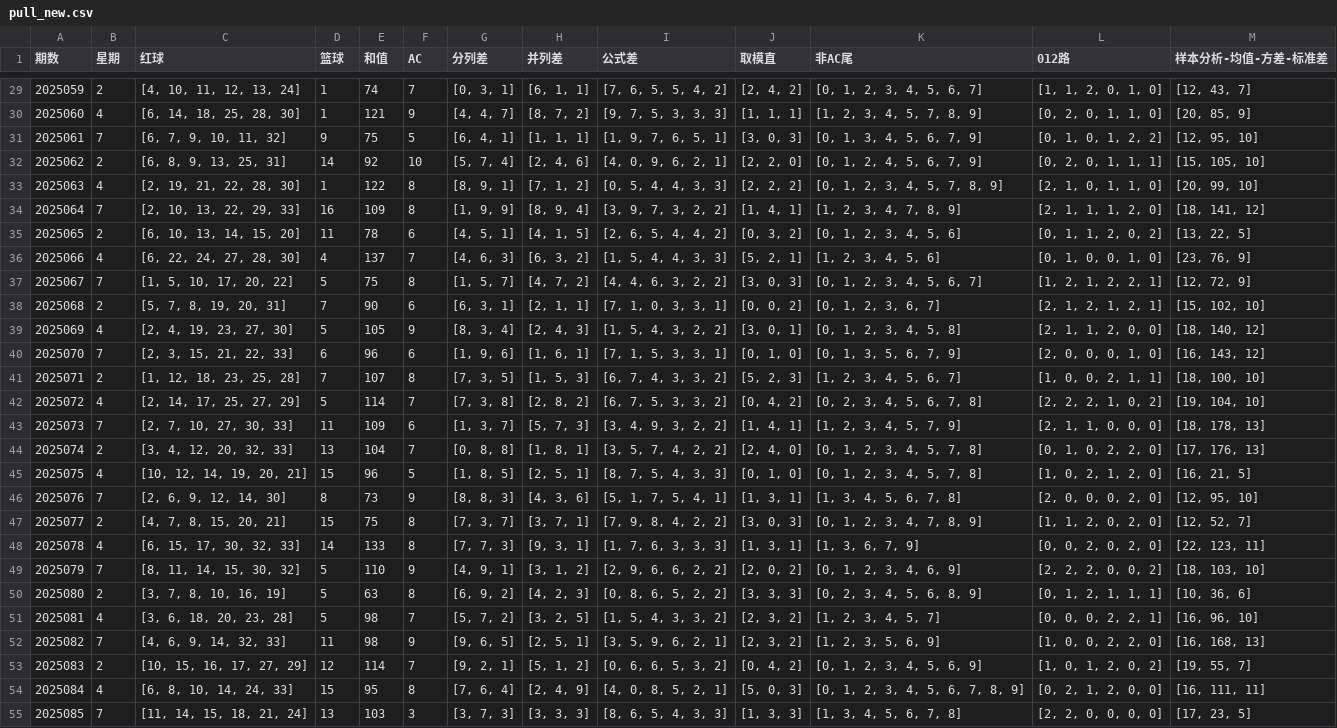
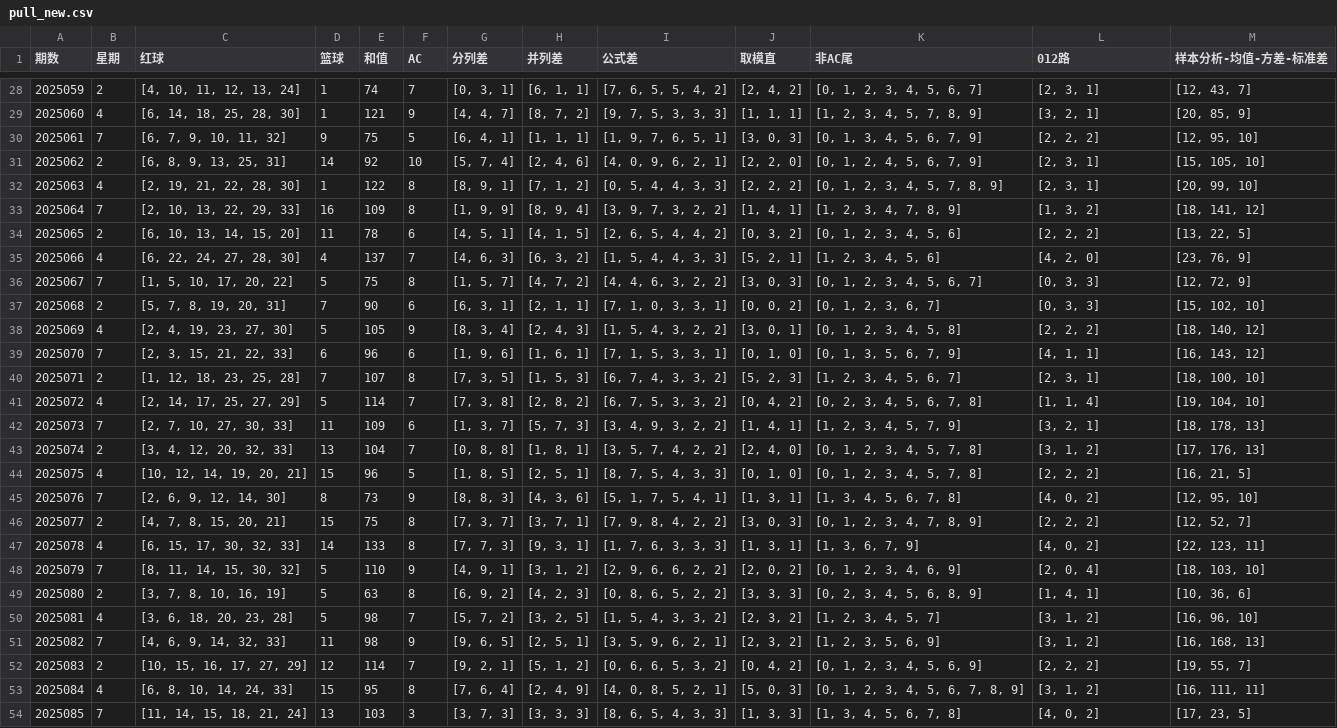
Before and after one commit to ItYunTeng/lottery_engine, a CSV file: data/pull_new.csv, drawn as a sheet; only a part is shown, gaps mark what is left out; addresses are those after the commit; the diff covers the shown part only; the diff names each change by its address in the sheet, - before the commit and + after, or states it on an @@ line.

```diff
--- a/data/pull_new.csv
+++ b/data/pull_new.csv
-L28 (012路): [1, 1, 2, 0, 1, 0]
+L28 (012路): [2, 3, 1]
-L29 (012路): [0, 2, 0, 1, 1, 0]
+L29 (012路): [3, 2, 1]
-L30 (012路): [0, 1, 0, 1, 2, 2]
+L30 (012路): [2, 2, 2]
-L31 (012路): [0, 2, 0, 1, 1, 1]
+L31 (012路): [2, 3, 1]
-L32 (012路): [2, 1, 0, 1, 1, 0]
+L32 (012路): [2, 3, 1]
-L33 (012路): [2, 1, 1, 1, 2, 0]
+L33 (012路): [1, 3, 2]
-L34 (012路): [0, 1, 1, 2, 0, 2]
+L34 (012路): [2, 2, 2]
-L35 (012路): [0, 1, 0, 0, 1, 0]
+L35 (012路): [4, 2, 0]
-L36 (012路): [1, 2, 1, 2, 2, 1]
+L36 (012路): [0, 3, 3]
-L37 (012路): [2, 1, 2, 1, 2, 1]
+L37 (012路): [0, 3, 3]
-L38 (012路): [2, 1, 1, 2, 0, 0]
+L38 (012路): [2, 2, 2]
-L39 (012路): [2, 0, 0, 0, 1, 0]
+L39 (012路): [4, 1, 1]
-L40 (012路): [1, 0, 0, 2, 1, 1]
+L40 (012路): [2, 3, 1]
-L41 (012路): [2, 2, 2, 1, 0, 2]
+L41 (012路): [1, 1, 4]
-L42 (012路): [2, 1, 1, 0, 0, 0]
+L42 (012路): [3, 2, 1]
-L43 (012路): [0, 1, 0, 2, 2, 0]
+L43 (012路): [3, 1, 2]
-L44 (012路): [1, 0, 2, 1, 2, 0]
+L44 (012路): [2, 2, 2]
-L45 (012路): [2, 0, 0, 0, 2, 0]
+L45 (012路): [4, 0, 2]
-L46 (012路): [1, 1, 2, 0, 2, 0]
+L46 (012路): [2, 2, 2]
-L47 (012路): [0, 0, 2, 0, 2, 0]
+L47 (012路): [4, 0, 2]
-L48 (012路): [2, 2, 2, 0, 0, 2]
+L48 (012路): [2, 0, 4]
-L49 (012路): [0, 1, 2, 1, 1, 1]
+L49 (012路): [1, 4, 1]
-L50 (012路): [0, 0, 0, 2, 2, 1]
+L50 (012路): [3, 1, 2]
-L51 (012路): [1, 0, 0, 2, 2, 0]
+L51 (012路): [3, 1, 2]
-L52 (012路): [1, 0, 1, 2, 0, 2]
+L52 (012路): [2, 2, 2]
-L53 (012路): [0, 2, 1, 2, 0, 0]
+L53 (012路): [3, 1, 2]
-L54 (012路): [2, 2, 0, 0, 0, 0]
+L54 (012路): [4, 0, 2]
```
Also changed, not shown: 1 added row, 1 removed row and 92 edited cells elsewhere in this file, data/history.csv, 7 other files.
